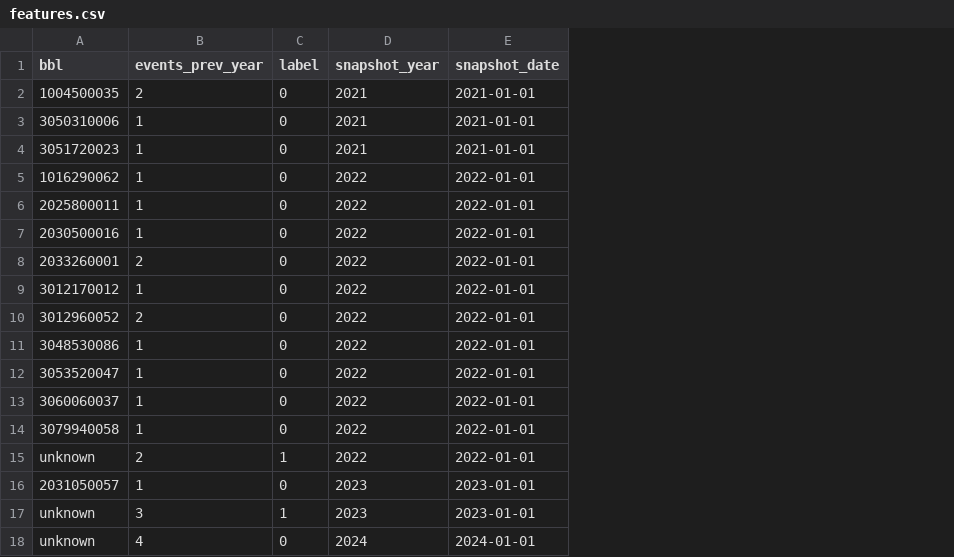
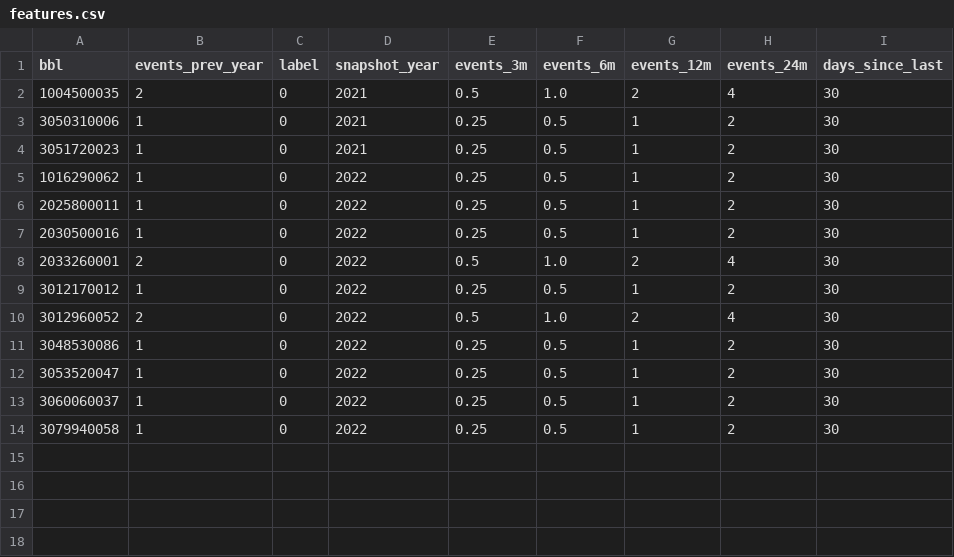
Before and after one commit to AnishRamagalla/nyc-housing-risk-prediction, a CSV file: data/live/features.csv, drawn as a sheet; removed rows and columns are numbered as before the commit, all else as after; the diff names each change by its address in the sheet, - before the commit and + after, or states it on an @@ line.

```diff
--- a/data/live/features.csv
+++ b/data/live/features.csv
-column E (snapshot_date), rows 2-14: 2021-01-01 | 2021-01-01 | 2021-01-01 | 2022-01-01 | 2022-01-01 | 2022-01-01 | 2022-01-01 | 2022-01-01 | 2022-01-01 | 2022-01-01 | 2022-01-01 | 2022-01-01 | 2022-01-01
+column E (events_3m), rows 2-14: 0.5 | 0.25 | 0.25 | 0.25 | 0.25 | 0.25 | 0.5 | 0.25 | 0.5 | 0.25 | 0.25 | 0.25 | 0.25
+column F (events_6m), rows 2-14: 1.0 | 0.5 | 0.5 | 0.5 | 0.5 | 0.5 | 1.0 | 0.5 | 1.0 | 0.5 | 0.5 | 0.5 | 0.5
+column G (events_12m), rows 2-14: 2 | 1 | 1 | 1 | 1 | 1 | 2 | 1 | 2 | 1 | 1 | 1 | 1
+column H (events_24m), rows 2-14: 4 | 2 | 2 | 2 | 2 | 2 | 4 | 2 | 4 | 2 | 2 | 2 | 2
+column I (days_since_last), rows 2-14: all 30
-row 15: unknown | 2 | 1 | 2022 | 2022-01-01
-row 16: 2031050057 | 1 | 0 | 2023 | 2023-01-01
-row 17: unknown | 3 | 1 | 2023 | 2023-01-01
-row 18: unknown | 4 | 0 | 2024 | 2024-01-01
```
Also changed, not shown: 2 other files.
